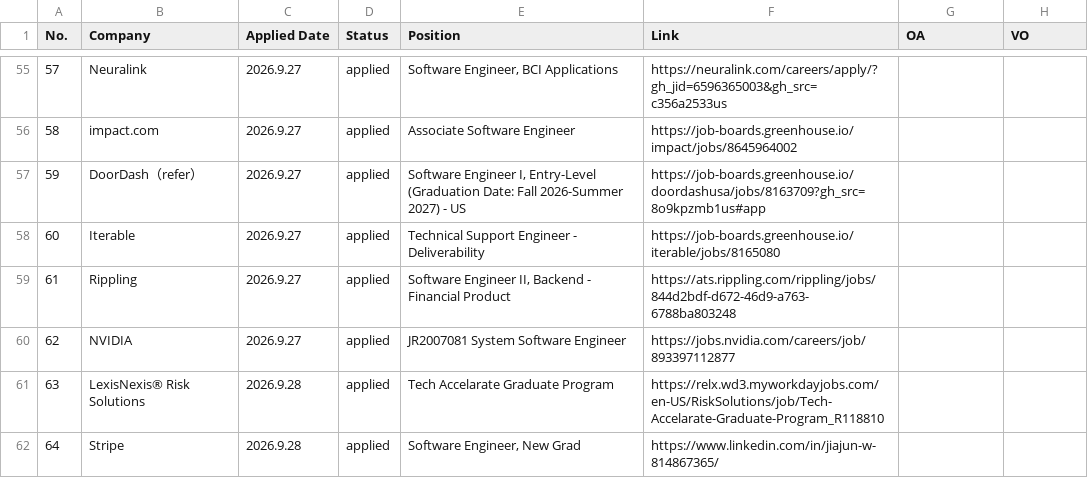
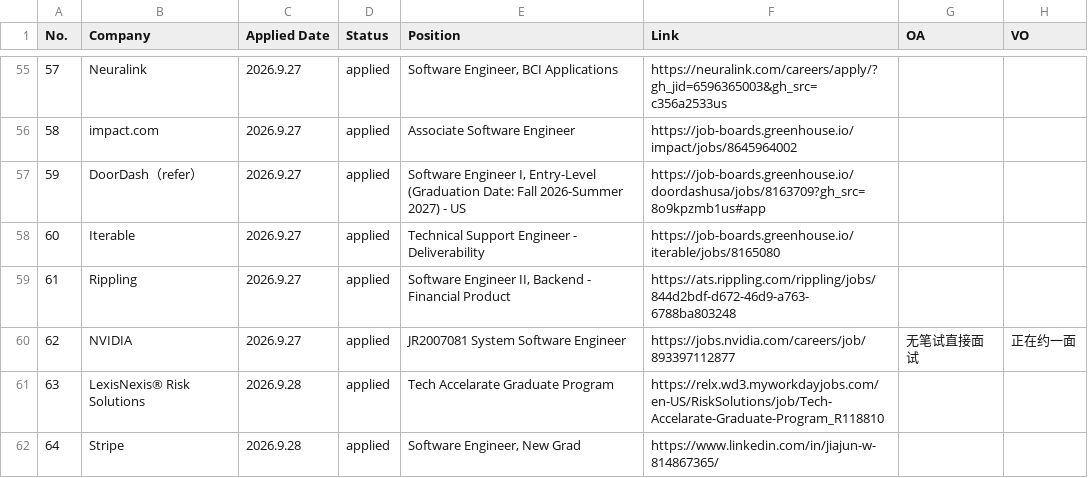
Before and after one commit to JiajunWang23/job-posting-27NG, a CSV file: data/job-posting-27NG.csv, drawn as a sheet; only a part is shown, gaps mark what is left out; the diff covers the shown part only.

```diff
--- a/data/job-posting-27NG.csv
+++ b/data/job-posting-27NG.csv
@@ -59,3 +59,3 @@ No.,Company,Applied Date,Status,Position,Link,OA,VO
 61,Rippling,2026.9.27,applied,"Software Engineer II, Backend - Financial Product",https://ats.rippling.com/rippling/jobs/844d2bdf-d672-46d9-a763-6788ba803248,,
-62,NVIDIA,2026.9.27,applied,JR2007081 System Software Engineer,https://jobs.nvidia.com/careers/job/893397112877,,
+62,NVIDIA,2026.9.27,applied,JR2007081 System Software Engineer,https://jobs.nvidia.com/careers/job/893397112877,无笔试直接面试,正在约一面
 63,LexisNexis® Risk Solutions,2026.9.28,applied,Tech Accelarate Graduate Program,https://relx.wd3.myworkdayjobs.com/en-US/RiskSolutions/job/Tech-Accelarate-Graduate-Program_R118810,,
```
Also changed, not shown: 145 edited cells elsewhere in this file, 1 other file.
